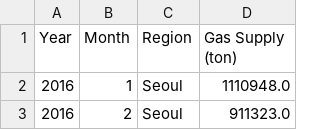
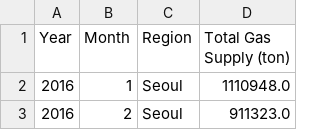
Before and after one commit to somnio-kimm/electricity_consumption_prediction, a CSV file: data/cleaned/gas/gas_supply_cleaned.csv, drawn as a sheet; only a part is shown.

```diff
--- a/data/cleaned/gas/gas_supply_cleaned.csv
+++ b/data/cleaned/gas/gas_supply_cleaned.csv
@@ -1,2 +1,2 @@
-Year,Month,Region,Gas Supply (ton)
+Year,Month,Region,Total Gas Supply (ton)
 2016,1,Seoul,1110948.0
```
Also changed, not shown: 15 other files.
